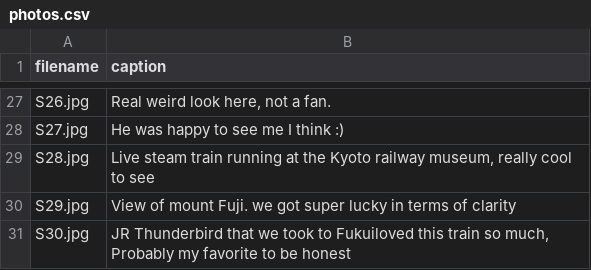
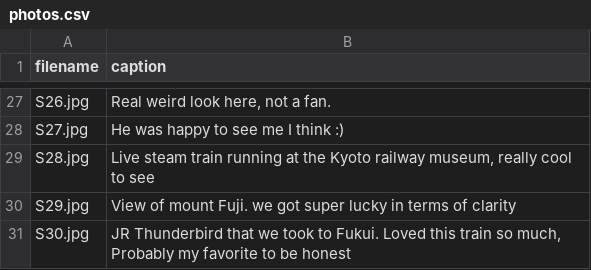
Before and after one commit to Bayanr10/Bayanr10.github.io, a CSV file: assets/photos.csv, drawn as a sheet; only a part is shown, gaps mark what is left out.

Commit message:
Photo Caption Typo

```diff
--- a/assets/photos.csv
+++ b/assets/photos.csv
@@ -30,2 +30,2 @@ S28.jpg,"Live steam train running at the Kyoto railway museum, really cool to se
 S29.jpg,View of mount Fuji. we got super lucky in terms of clarity
-S30.jpg,"JR Thunderbird that we took to Fukuiloved this train so much, Probably my favorite to be honest"
+S30.jpg,"JR Thunderbird that we took to Fukui. Loved this train so much, Probably my favorite to be honest"
```
